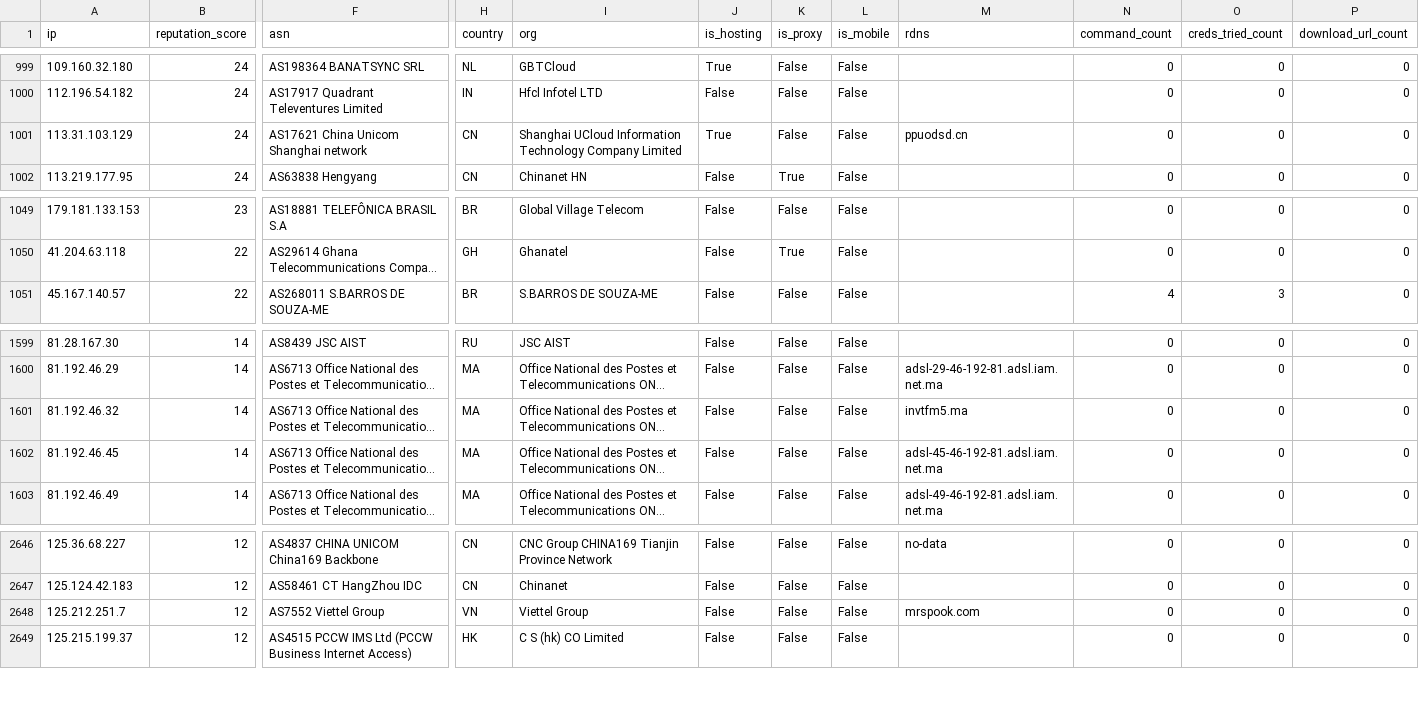
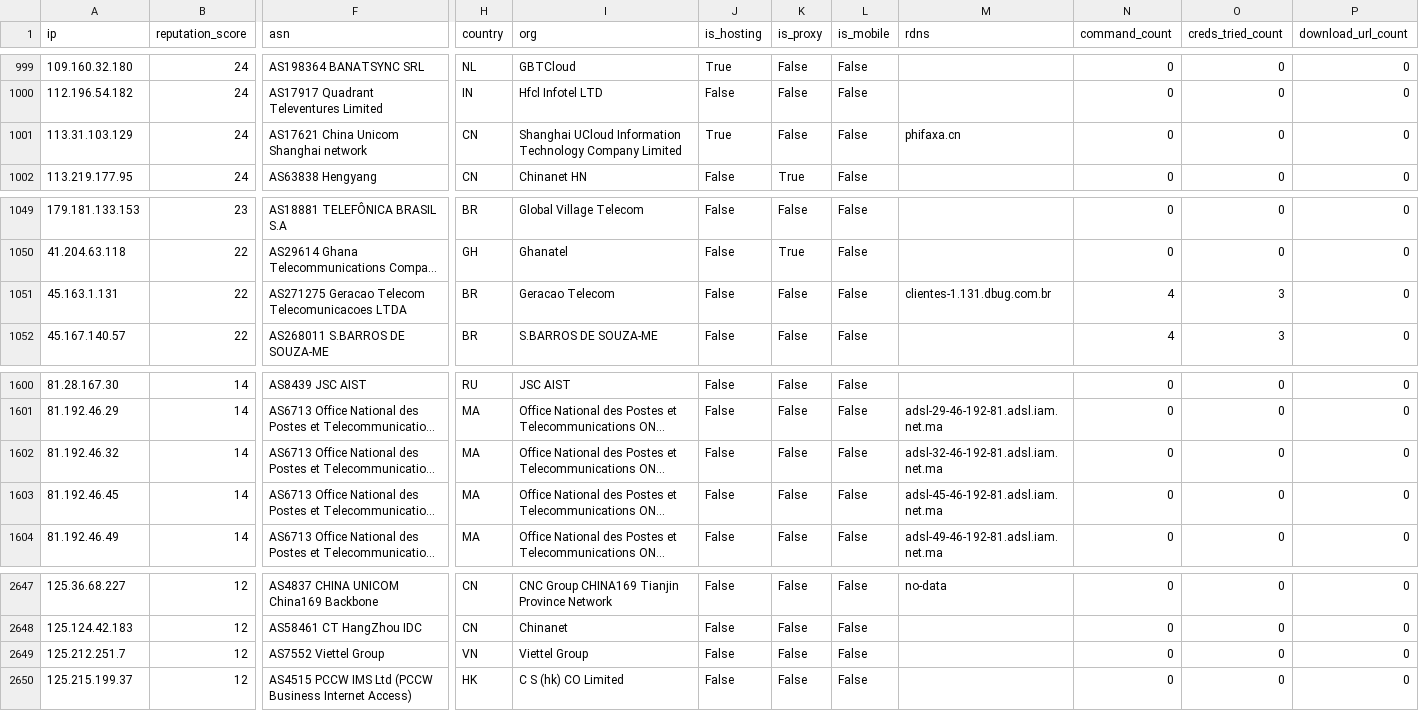
Before and after one commit to AndrewGoloida/threat-ledger, a CSV file: reputation.csv, drawn as a sheet; only a part is shown, gaps mark what is left out; long unchanged cells end in …; addresses are those after the commit; rows hold the shown columns only; the diff names each change by its address in the sheet, - before the commit and + after, or states it on an @@ line.

```diff
--- a/reputation.csv
+++ b/reputation.csv
-M1001 (rdns): ppuodsd.cn
+M1001 (rdns): phifaxa.cn
+row 1051: 45.163.1.131 | 22 | AS271275 Geracao Telecom Telecomunicacoes LTDA | BR | Geracao Telecom | False | False | False | clientes-1.131.dbug.com.br | 4 | 3 | 0
-M1602 (rdns): invtfm5.ma
+M1602 (rdns): adsl-32-46-192-81.adsl.iam.net.ma
-M2649 (rdns): mrspook.com
+M2649 (rdns): (empty)
```
Also changed, not shown: 3 other files.
